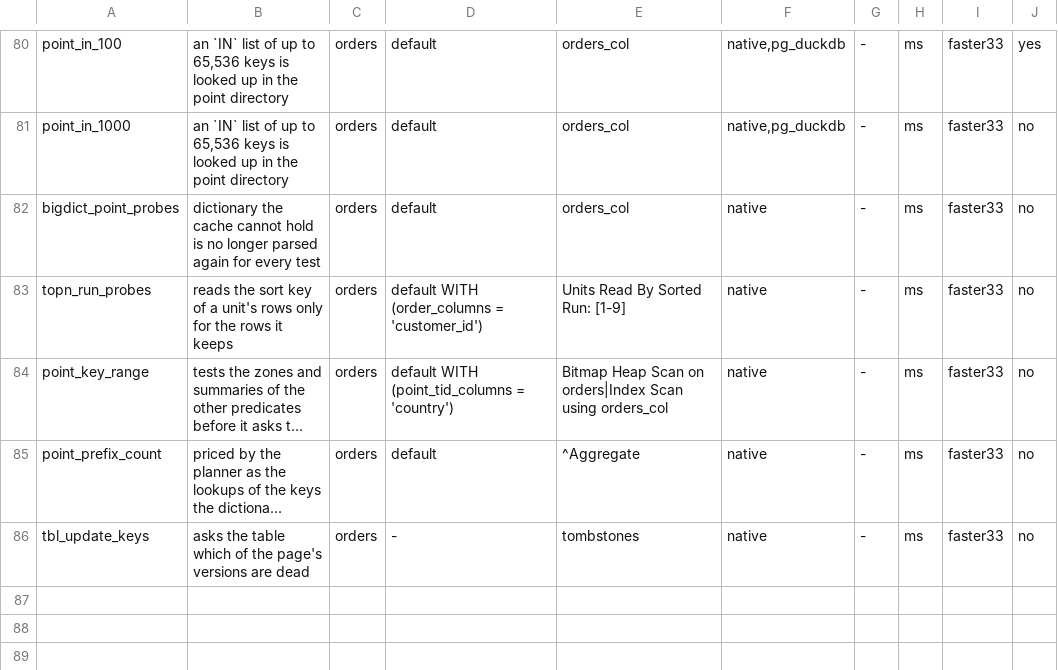
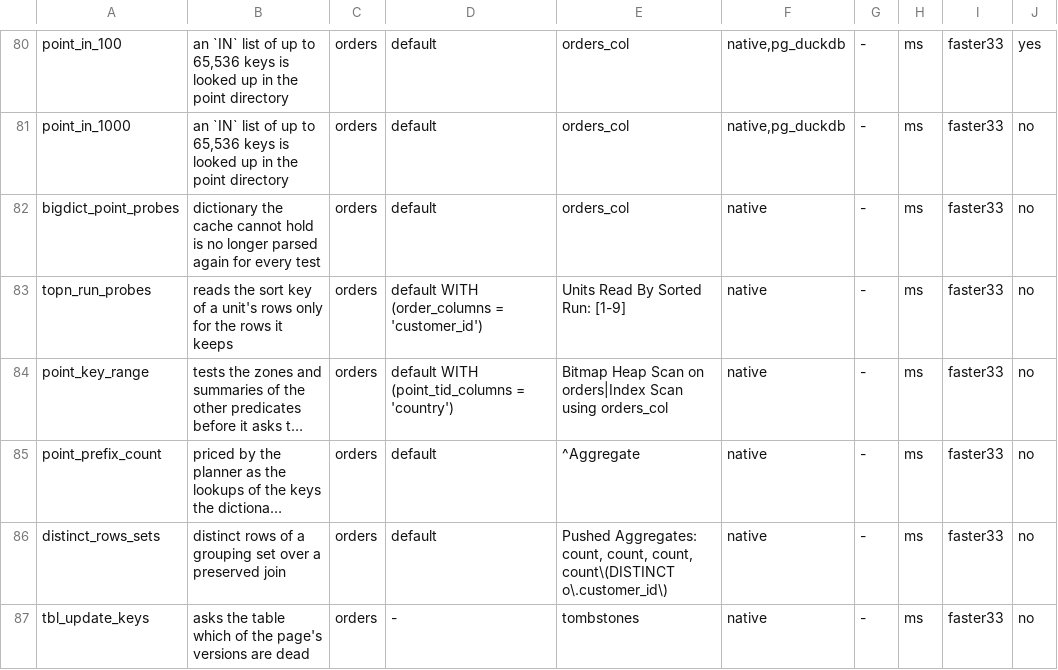
Before and after one commit to brauliobo/pg_sift, a TSV file: bench/cases.tsv, drawn as a sheet; only a part is shown, gaps mark what is left out; long unchanged cells end in …; the diff names each change by its address in the sheet, - before the commit and + after, or states it on an @@ line.

Commit message:
agg: count rows: see through the placeholder of a grouping set over a preserved join
count(DISTINCT x) of a NOT NULL column under a unique single-column index over the elements of a list
is counted as the rows of each group with a marker (SAA_COUNT_ROWS), not as a set of values. Under a
grouping set over a preserved join PostgreSQL hands the column as a PlaceHolderVar, which the proof of
its uniqueness did not take: a report with its buckets as filtered distinct counts kept a hash set of
ids per group and per FILTER. placeholder_expr gives the expression a placeholder stands for when its
nulling joins are the scan's own (the unmatched rows of the preserved side are the scan's null input,
where DISTINCT counts nothing), and unique_row_column reads through it. A count(DISTINCT x) that keeps
the set reports the slug distinct_set.

The counts add up across units, spilled tables and workers: the group table spills between units only
(spill_check after process_unit), a row's elements are contiguous, and the partial counts are summed.

Measured at x0.1 (353k rows, one backend, work_mem 4GB): the report node that led the research
600-780 -> 257-263 ms; the 156 replay statements 12.0 -> 10.2 s in total (the three report families
that count distinct rows 1.41 -> 0.91 s, 1.80 -> 1.12 s and 0.87 -> 0.62 s); 42 of 237 corpus plans
change only the Pushed Aggregates text.

The test helper of agg_distinct_cost and agg_key_entries_cost reads the scan cost from the row that has one: sift.explain_why returns the distinct_set note row first for a count(DISTINCT x) that keeps its set.

```diff
--- a/bench/cases.tsv
+++ b/bench/cases.tsv
+row 86: distinct_rows_sets | distinct rows of a grouping set over a preserved join | orders | default | Pushed Aggregates: count, count, count, count\(DISTINCT o\.customer_id\) | native | - | ms | faster33 | no
```
Also changed, not shown: 15 other files.
